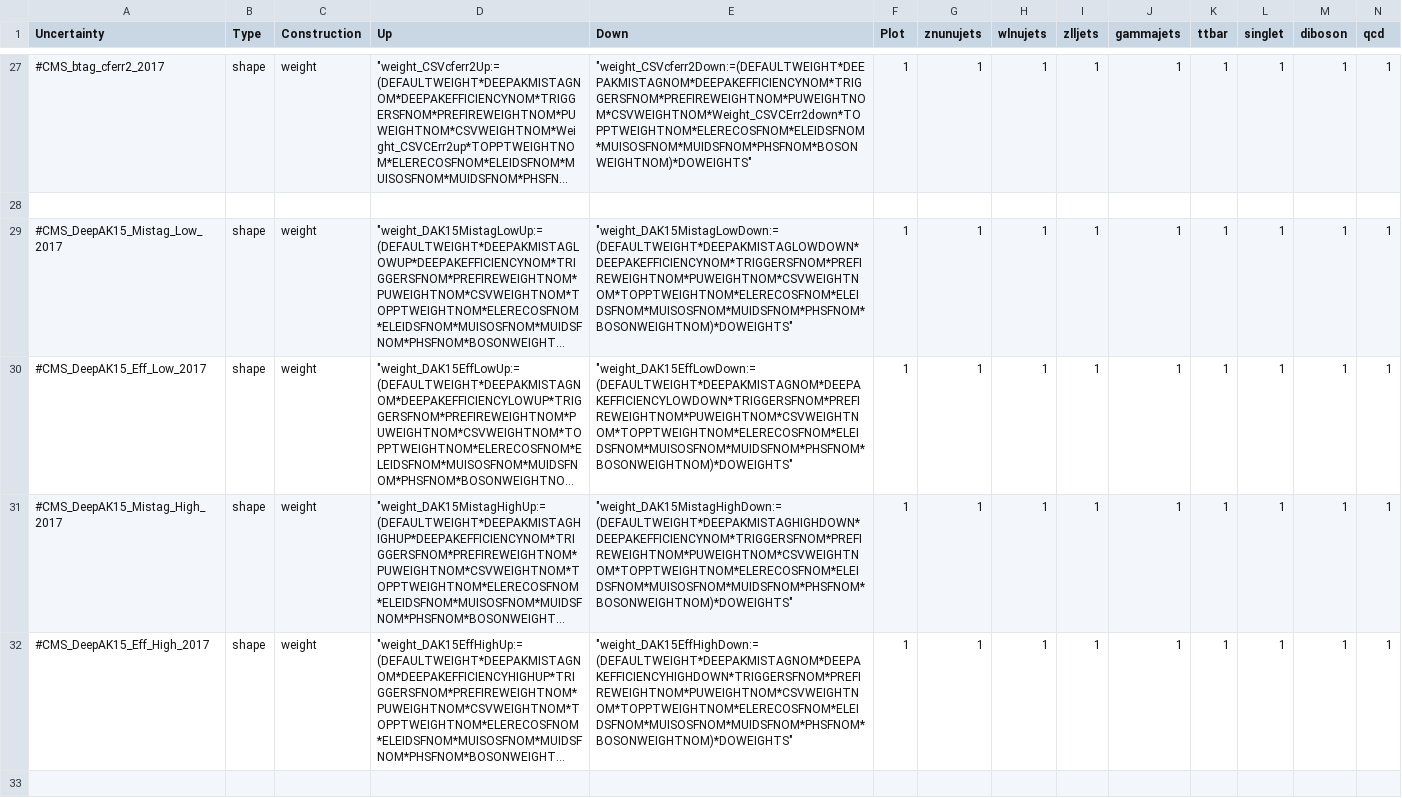
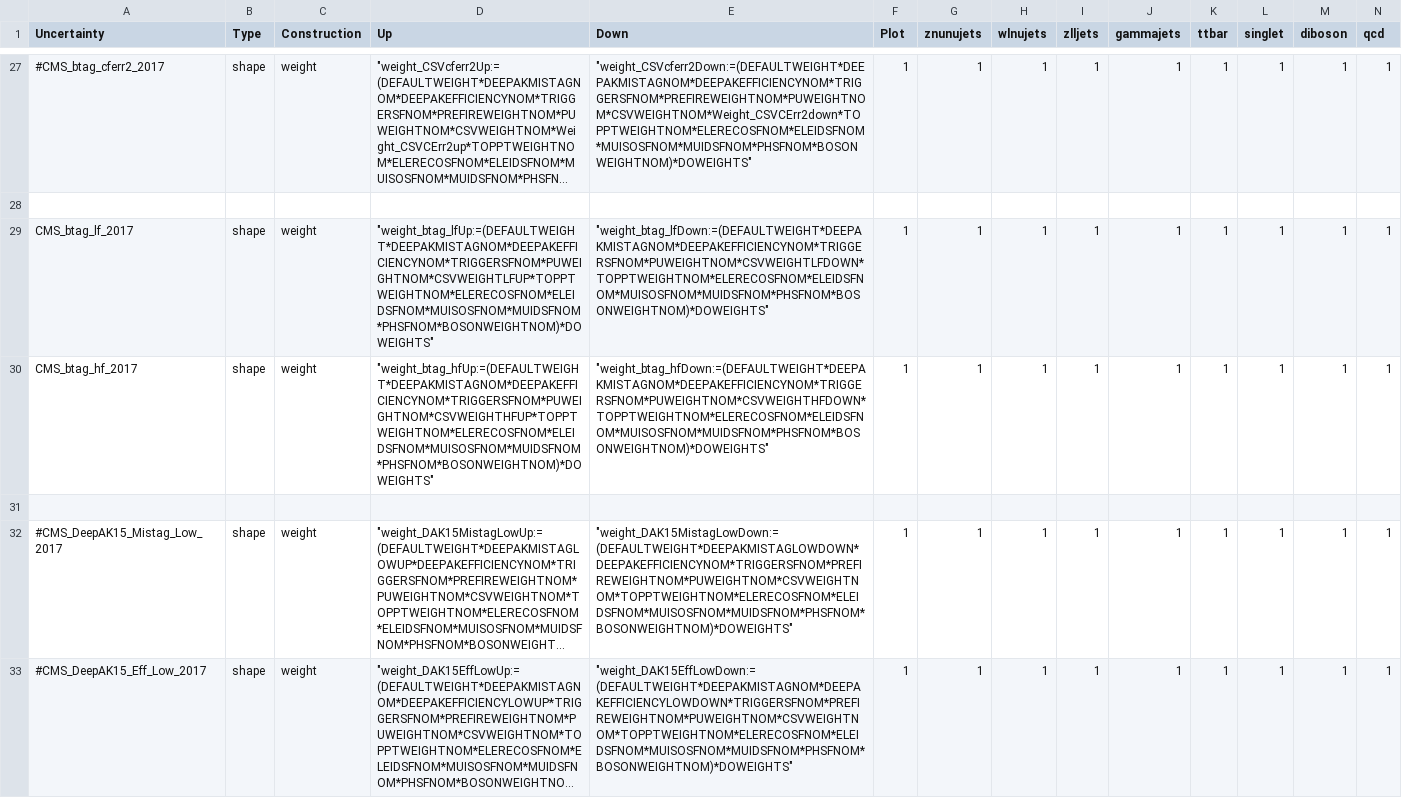
Before and after one commit to kit-cn-cms/pyroot-plotscripts, a CSV file: configs/Monotop/systematics_2017.csv, drawn as a sheet; only a part is shown, gaps mark what is left out; the shorter side is filled out with more unchanged rows; long unchanged cells end in …; rows hold the shown columns only; the diff names each change by its address in the sheet, - before the commit and + after, or states it on an @@ line.

```diff
--- a/configs/Monotop/systematics_2017.csv
+++ b/configs/Monotop/systematics_2017.csv
+row 29: CMS_btag_lf_2017 | shape | weight | "weight_btag_lfUp:=(DEFAULTWEIGHT*DEEPAKMISTAGNOM*DEEPAKEFFICIENCYNOM*TRIGGERSFNOM*PUWEIGHTNOM*CSVWEIGHTLFUP*TOPPTWEIGHTNOM*ELERECOSFNOM*ELEIDSFNOM*MUISOSFNOM*MUIDSFNOM*PHSFNOM*BOSONWEIGHTNOM)*DOWEIGHTS" | "weight_btag_lfDown:=(DEFAULTWEIGHT*DEEPAKMISTAGNOM*DEEPAKEFFICIENCYNOM*TRIGGERSFNOM*PUWEIGHTNOM*CSVWEIGHTLFDOWN*TOPPTWEIGHTNOM*ELERECOSFNOM*ELEIDSFNOM*MUISOSFNOM*MUIDSFNOM*PHSFNOM*BOSONWEIGHTNOM)*DOWEIGHTS" | 1 | 1 | 1 | 1 | 1 | 1 | 1 | 1 | 1
+row 30: CMS_btag_hf_2017 | shape | weight | "weight_btag_hfUp:=(DEFAULTWEIGHT*DEEPAKMISTAGNOM*DEEPAKEFFICIENCYNOM*TRIGGERSFNOM*PUWEIGHTNOM*CSVWEIGHTHFUP*TOPPTWEIGHTNOM*ELERECOSFNOM*ELEIDSFNOM*MUISOSFNOM*MUIDSFNOM*PHSFNOM*BOSONWEIGHTNOM)*DOWEIGHTS" | "weight_btag_hfDown:=(DEFAULTWEIGHT*DEEPAKMISTAGNOM*DEEPAKEFFICIENCYNOM*TRIGGERSFNOM*PUWEIGHTNOM*CSVWEIGHTHFDOWN*TOPPTWEIGHTNOM*ELERECOSFNOM*ELEIDSFNOM*MUISOSFNOM*MUIDSFNOM*PHSFNOM*BOSONWEIGHTNOM)*DOWEIGHTS" | 1 | 1 | 1 | 1 | 1 | 1 | 1 | 1 | 1
+row 31: (empty)
```
Also changed, not shown: 3 other files.
